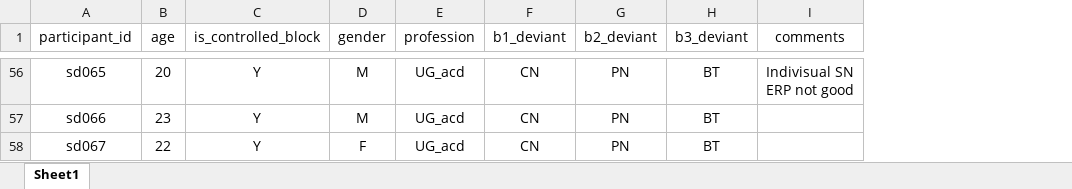
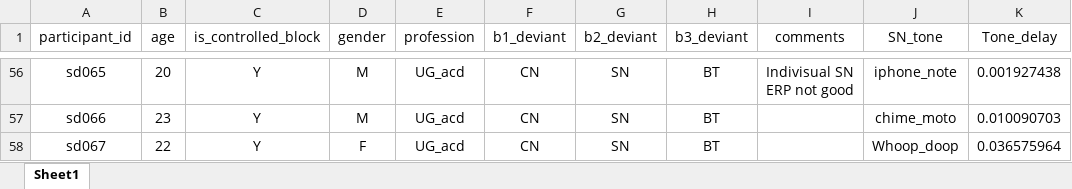
Before and after one commit to csndl-iitd/ecf-exp2-notif-mmn, an Excel workbook: data/Processed/Participant_details.xlsx, sheet Sheet1, drawn as a sheet; only a part is shown, gaps mark what is left out; values as stored, in another font and other column widths than the file's, no borders; the diff covers the shown part only; the diff names each change by its address in the sheet, - before the commit and + after, or states it on an @@ line.

Commit message:
tone_delay

```diff
--- a/data/Processed/Participant_details.xlsx (sheet Sheet1)
+++ b/data/Processed/Participant_details.xlsx (sheet Sheet1)
+column J (SN_tone), rows 56-58: iphone_note | chime_moto | Whoop_doop
+column K (Tone_delay), rows 56-58: 0.001927438 | 0.010090703 | 0.036575964
-G56:G58 (b2_deviant): PN
+G56:G58 (b2_deviant): SN
```
Also changed, not shown: 59 edited cells elsewhere in this sheet, 1 other file.
